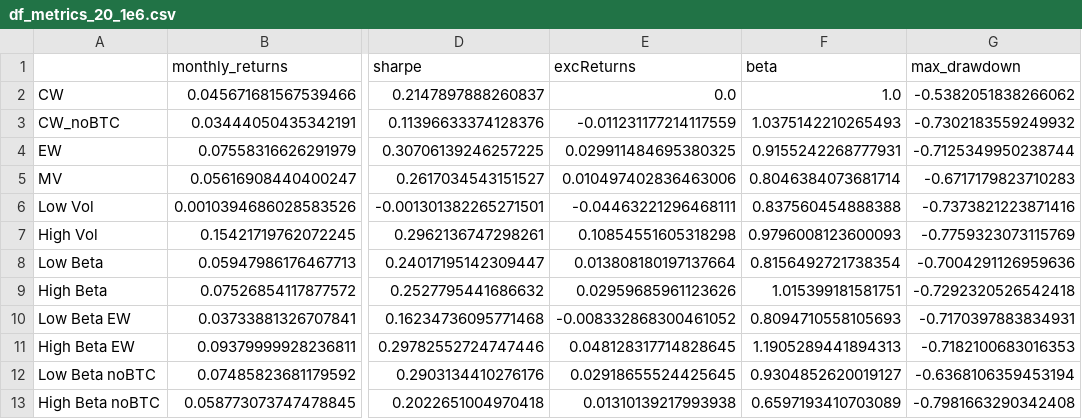
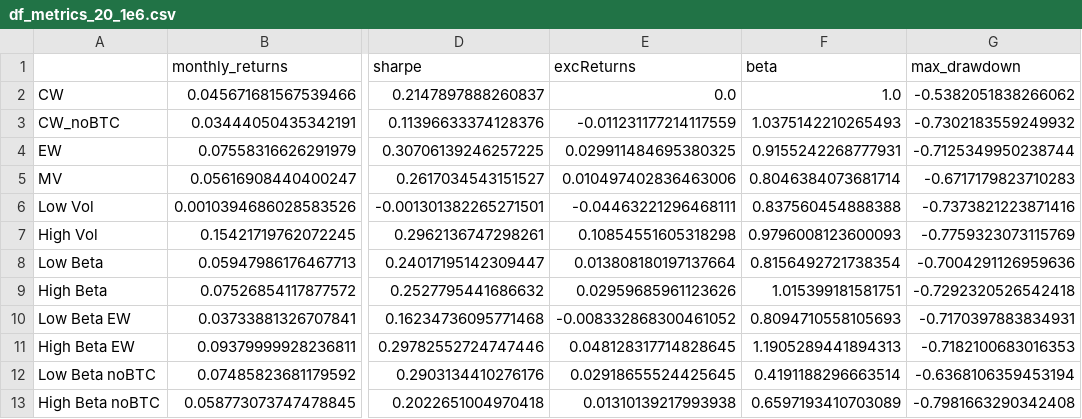
Before and after one commit to GuillaumePv/lowbeta_cryptocurrency, a CSV file: data/processed/df_metrics_20_1e6.csv, drawn as a sheet; only a part is shown, gaps mark what is left out; the diff names each change by its address in the sheet, - before the commit and + after, or states it on an @@ line.

Commit message:
debug beta last

```diff
--- a/data/processed/df_metrics_20_1e6.csv
+++ b/data/processed/df_metrics_20_1e6.csv
-F12 (beta): 0.9304852620019127
+F12 (beta): 0.4191188296663514
```
Also changed, not shown: data/processed/df_metrics_20_1e6_reb30.csv, data/processed/df_metrics_20_1e6_reb7.csv, 3 other files.
